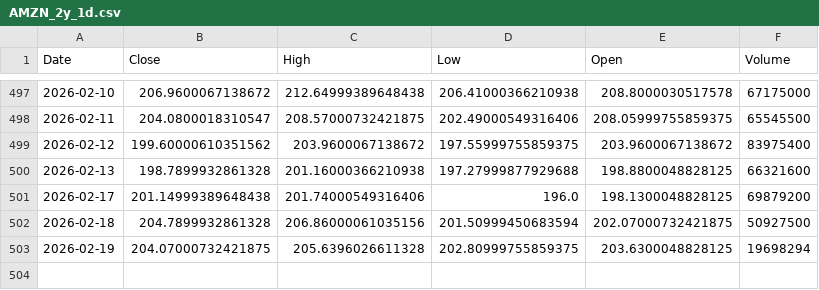
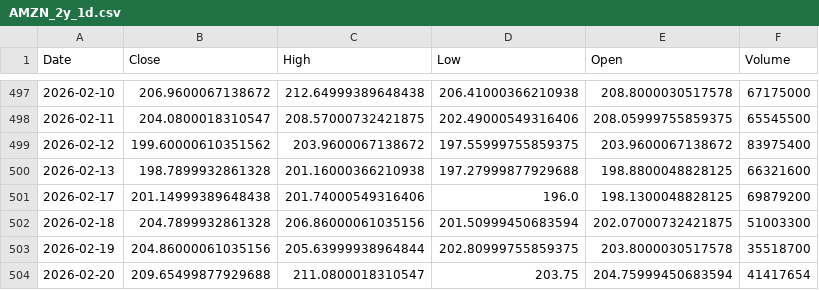
Before and after one commit to TunahanKicci/FinanceML-Pipeline, a CSV file: data/cache/AMZN_2y_1d.csv, drawn as a sheet; only a part is shown, gaps mark what is left out.

```diff
--- a/data/cache/AMZN_2y_1d.csv
+++ b/data/cache/AMZN_2y_1d.csv
@@ -501,3 +501,4 @@ Date,Close,High,Low,Open,Volume
 2026-02-17,201.14999389648438,201.74000549316406,196.0,198.1300048828125,69879200
-2026-02-18,204.7899932861328,206.86000061035156,201.50999450683594,202.07000732421875,50927500
-2026-02-19,204.07000732421875,205.6396026611328,202.80999755859375,203.6300048828125,19698294
+2026-02-18,204.7899932861328,206.86000061035156,201.50999450683594,202.07000732421875,51003300
+2026-02-19,204.86000061035156,205.63999938964844,202.80999755859375,203.8000030517578,35518700
+2026-02-20,209.65499877929688,211.0800018310547,203.75,204.75999450683594,41417654
```
Also changed, not shown: data/cache/JPM_2y_1d.csv, data/cache/NVDA_2y_1d.csv, 18 other files.
